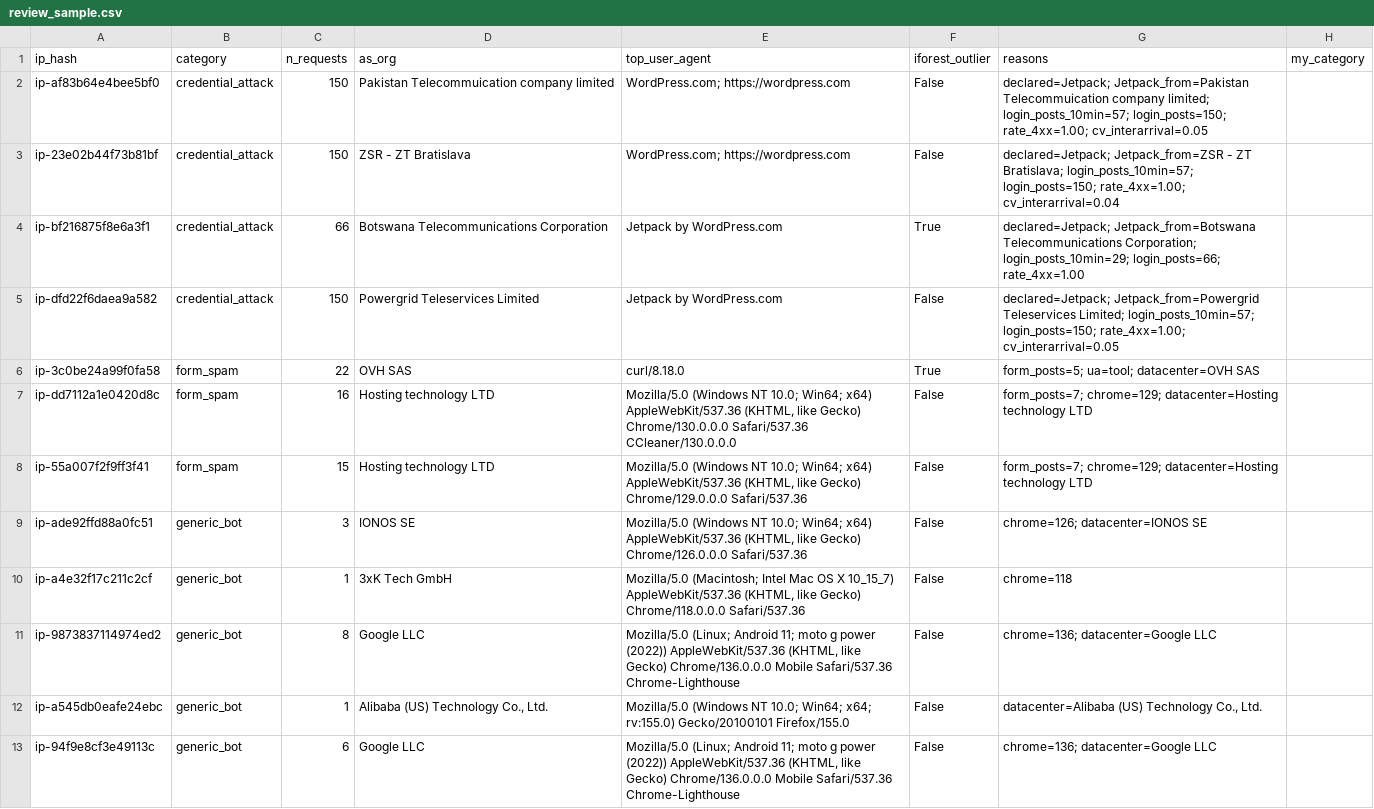
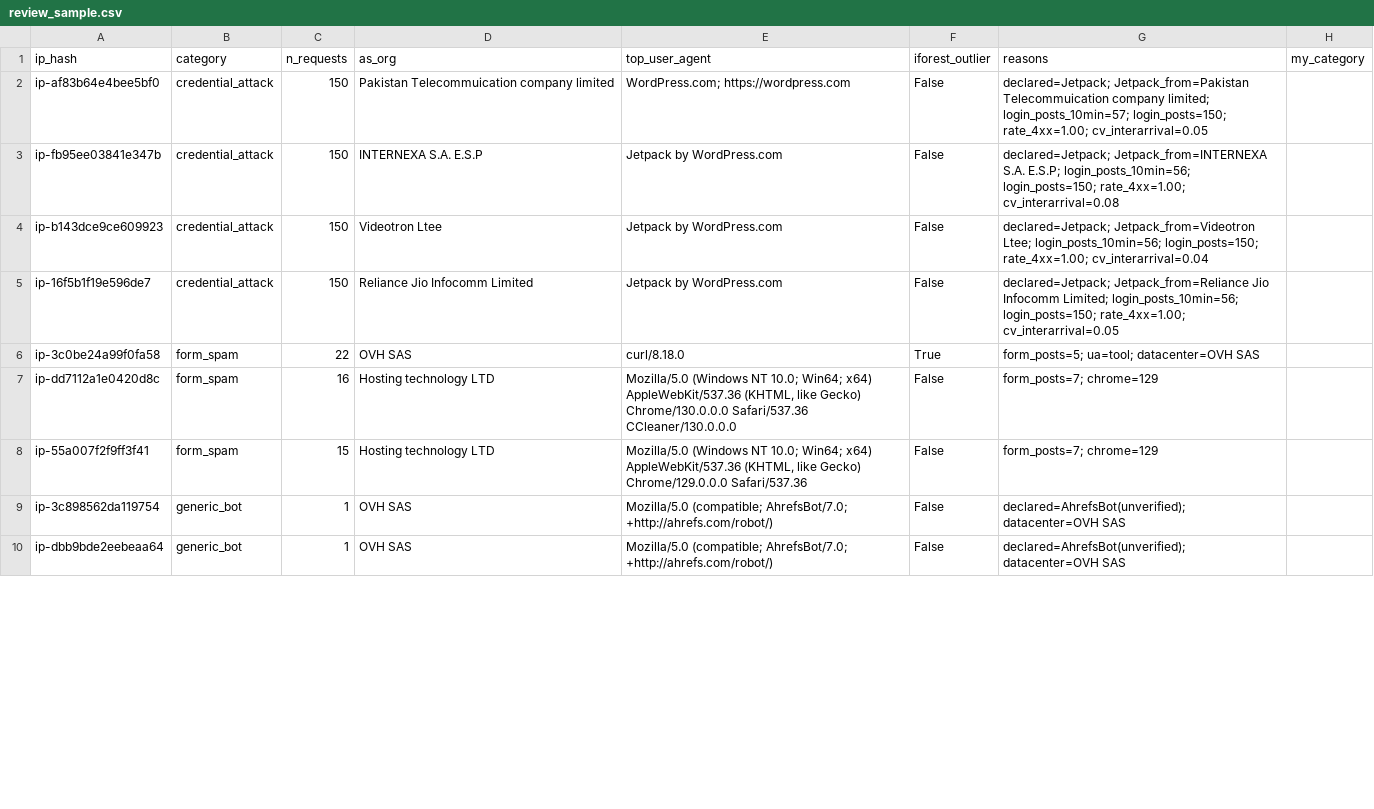
Before and after one commit to SimonNC/wp-bot-forensics, a CSV file: analysis/review_sample.csv, drawn as a sheet; only a part is shown; the diff covers the shown part only.

Commit message:
Regenerate sample, findings and review sample

```diff
--- a/analysis/review_sample.csv
+++ b/analysis/review_sample.csv
@@ -2,12 +2,9 @@ ip_hash,category,n_requests,as_org,top_user_agent,iforest_outlier,reasons,my_cat
 ip-af83b64e4bee5bf0,credential_attack,150,Pakistan Telecommuication company limited,WordPress.com; https://wordpress.com,False,declared=Jetpack; Jetpack_from=Pakistan Telecommuication company limited; login_posts_10min=57; login_posts=150; rate_4xx=1.00; cv_interarrival=0.05,
-ip-23e02b44f73b81bf,credential_attack,150,ZSR - ZT Bratislava,WordPress.com; https://wordpress.com,False,declared=Jetpack; Jetpack_from=ZSR - ZT Bratislava; login_posts_10min=57; login_posts=150; rate_4xx=1.00; cv_interarrival=0.04,
-ip-bf216875f8e6a3f1,credential_attack,66,Botswana Telecommunications Corporation,Jetpack by WordPress.com,True,declared=Jetpack; Jetpack_from=Botswana Telecommunications Corporation; login_posts_10min=29; login_posts=66; rate_4xx=1.00,
-ip-dfd22f6daea9a582,credential_attack,150,Powergrid Teleservices Limited,Jetpack by WordPress.com,False,declared=Jetpack; Jetpack_from=Powergrid Teleservices Limited; login_posts_10min=57; login_posts=150; rate_4xx=1.00; cv_interarrival=0.05,
+ip-fb95ee03841e347b,credential_attack,150,INTERNEXA S.A. E.S.P,Jetpack by WordPress.com,False,declared=Jetpack; Jetpack_from=INTERNEXA S.A. E.S.P; login_posts_10min=56; login_posts=150; rate_4xx=1.00; cv_interarrival=0.08,
+ip-b143dce9ce609923,credential_attack,150,Videotron Ltee,Jetpack by WordPress.com,False,declared=Jetpack; Jetpack_from=Videotron Ltee; login_posts_10min=56; login_posts=150; rate_4xx=1.00; cv_interarrival=0.04,
+ip-16f5b1f19e596de7,credential_attack,150,Reliance Jio Infocomm Limited,Jetpack by WordPress.com,False,declared=Jetpack; Jetpack_from=Reliance Jio Infocomm Limited; login_posts_10min=56; login_posts=150; rate_4xx=1.00; cv_interarrival=0.05,
 ip-3c0be24a99f0fa58,form_spam,22,OVH SAS,curl/8.18.0,True,form_posts=5; ua=tool; datacenter=OVH SAS,
-ip-dd7112a1e0420d8c,form_spam,16,Hosting technology LTD,"Mozilla/5.0 (Windows NT 10.0; Win64; x64) AppleWebKit/537.36 (KHTML, like Gecko) Chrome/130.0.0.0 Safari/537.36 CCleaner/130.0.0.0",False,form_posts=7; chrome=129; datacenter=Hosting technology LTD,
-ip-55a007f2f9ff3f41,form_spam,15,Hosting technology LTD,"Mozilla/5.0 (Windows NT 10.0; Win64; x64) AppleWebKit/537.36 (KHTML, like Gecko) Chrome/129.0.0.0 Safari/537.36",False,form_posts=7; chrome=129; datacenter=Hosting technology LTD,
-ip-ade92ffd88a0fc51,generic_bot,3,IONOS SE,"Mozilla/5.0 (Windows NT 10.0; Win64; x64) AppleWebKit/537.36 (KHTML, like Gecko) Chrome/126.0.0.0 Safari/537.36",False,chrome=126; datacenter=IONOS SE,
-ip-a4e32f17c211c2cf,generic_bot,1,3xK Tech GmbH,"Mozilla/5.0 (Macintosh; Intel Mac OS X 10_15_7) AppleWebKit/537.36 (KHTML, like Gecko) Chrome/118.0.0.0 Safari/537.36",False,chrome=118,
-ip-9873837114974ed2,generic_bot,8,Google LLC,"Mozilla/5.0 (Linux; Android 11; moto g power (2022)) AppleWebKit/537.36 (KHTML, like Gecko) Chrome/136.0.0.0 Mobile Safari/537.36 Chrome-Lighthouse",False,chrome=136; datacenter=Google LLC,
-ip-a545db0eafe24ebc,generic_bot,1,"Alibaba (US) Technology Co., Ltd.",Mozilla/5.0 (Windows NT 10.0; Win64; x64; rv:155.0) Gecko/20100101 Firefox/155.0,False,"datacenter=Alibaba (US) Technology Co., Ltd.",
-ip-94f9e8cf3e49113c,generic_bot,6,Google LLC,"Mozilla/5.0 (Linux; Android 11; moto g power (2022)) AppleWebKit/537.36 (KHTML, like Gecko) Chrome/136.0.0.0 Mobile Safari/537.36 Chrome-Lighthouse",False,chrome=136; datacenter=Google LLC,
+ip-dd7112a1e0420d8c,form_spam,16,Hosting technology LTD,"Mozilla/5.0 (Windows NT 10.0; Win64; x64) AppleWebKit/537.36 (KHTML, like Gecko) Chrome/130.0.0.0 Safari/537.36 CCleaner/130.0.0.0",False,form_posts=7; chrome=129,
+ip-55a007f2f9ff3f41,form_spam,15,Hosting technology LTD,"Mozilla/5.0 (Windows NT 10.0; Win64; x64) AppleWebKit/537.36 (KHTML, like Gecko) Chrome/129.0.0.0 Safari/537.36",False,form_posts=7; chrome=129,
+ip-3c898562da119754,generic_bot,1,OVH SAS,Mozilla/5.0 (compatible; AhrefsBot/7.0; +http://ahrefs.com/robot/),False,declared=AhrefsBot(unverified); datacenter=OVH SAS,
+ip-dbb9bde2eebeaa64,generic_bot,1,OVH SAS,Mozilla/5.0 (compatible; AhrefsBot/7.0; +http://ahrefs.com/robot/),False,declared=AhrefsBot(unverified); datacenter=OVH SAS,
```
Also changed, not shown: 7 added rows, 4 removed rows and 18 edited cells elsewhere in this file, 1 other file.
